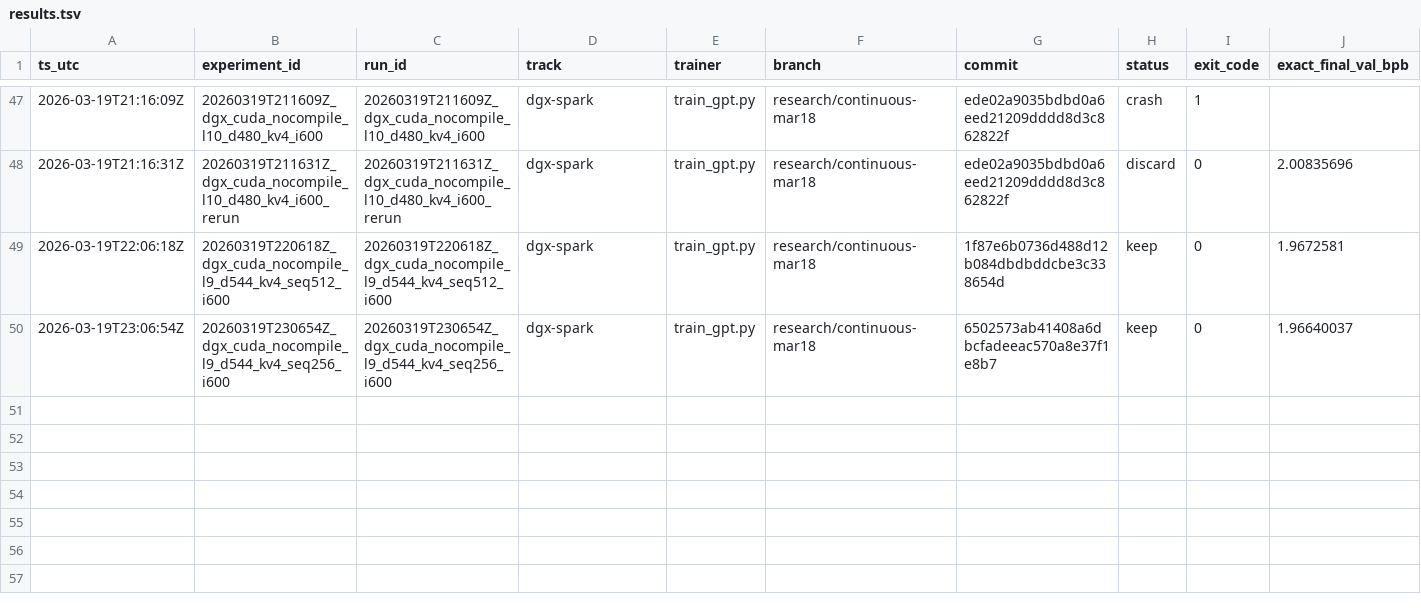
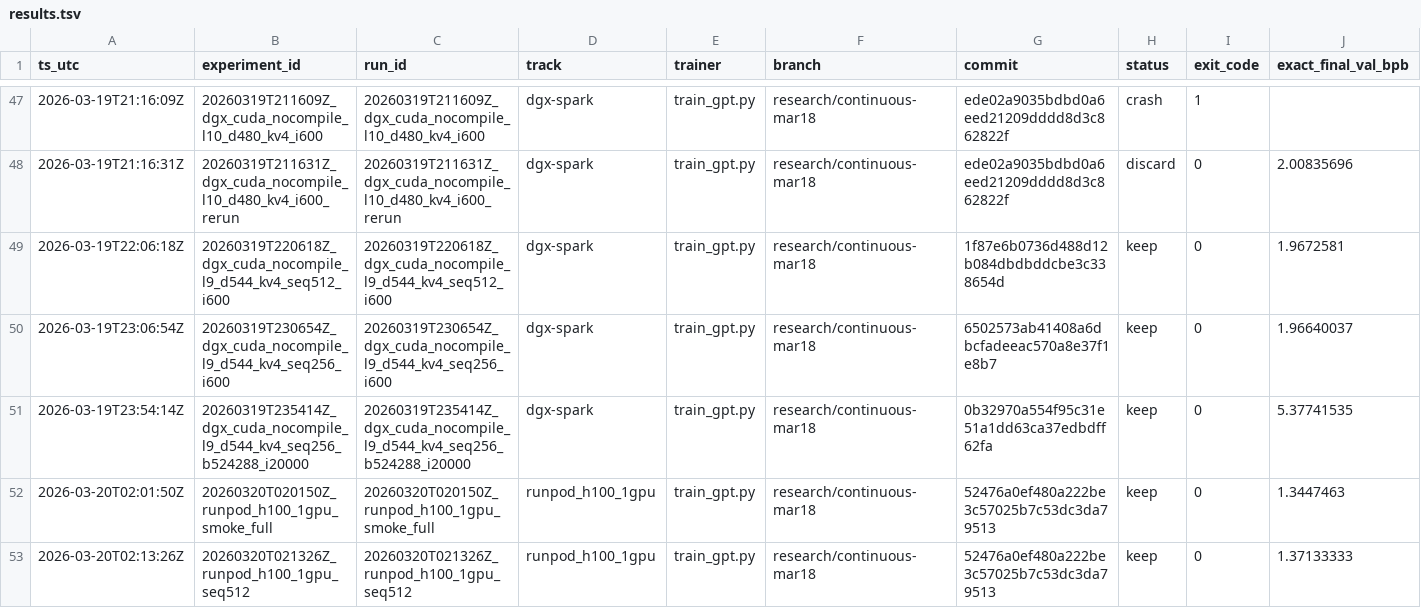
Before and after one commit to Hilo-Hilo/parameter-golf, a TSV file: results/results.tsv, drawn as a sheet; only a part is shown, gaps mark what is left out; rows hold the shown columns only; the diff names each change by its address in the sheet, - before the commit and + after, or states it on an @@ line.

Commit message:
Record RunPod full-data baseline and seq_len ablation results

```diff
--- a/results/results.tsv
+++ b/results/results.tsv
+row 51: 2026-03-19T23:54:14Z | 20260319T235414Z_dgx_cuda_nocompile_l9_d544_kv4_seq256_b524288_i20000 | 20260319T235414Z_dgx_cuda_nocompile_l9_d544_kv4_seq256_b524288_i20000 | dgx-spark | train_gpt.py | research/continuous-mar18 | 0b32970a554f95c31e51a1dd63ca37edbdff62fa | keep | 0 | 5.37741535
+row 52: 2026-03-20T02:01:50Z | 20260320T020150Z_runpod_h100_1gpu_smoke_full | 20260320T020150Z_runpod_h100_1gpu_smoke_full | runpod_h100_1gpu | train_gpt.py | research/continuous-mar18 | 52476a0ef480a222be3c57025b7c53dc3da79513 | keep | 0 | 1.3447463
+row 53: 2026-03-20T02:13:26Z | 20260320T021326Z_runpod_h100_1gpu_seq512 | 20260320T021326Z_runpod_h100_1gpu_seq512 | runpod_h100_1gpu | train_gpt.py | research/continuous-mar18 | 52476a0ef480a222be3c57025b7c53dc3da79513 | keep | 0 | 1.37133333
```
Also changed, not shown: 1 other file.
